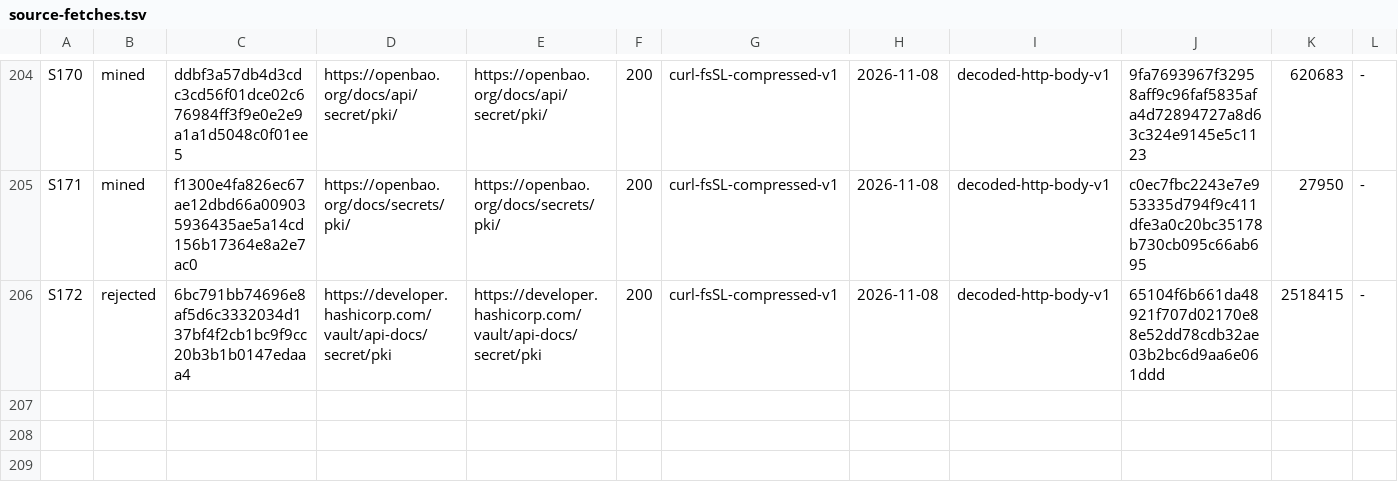
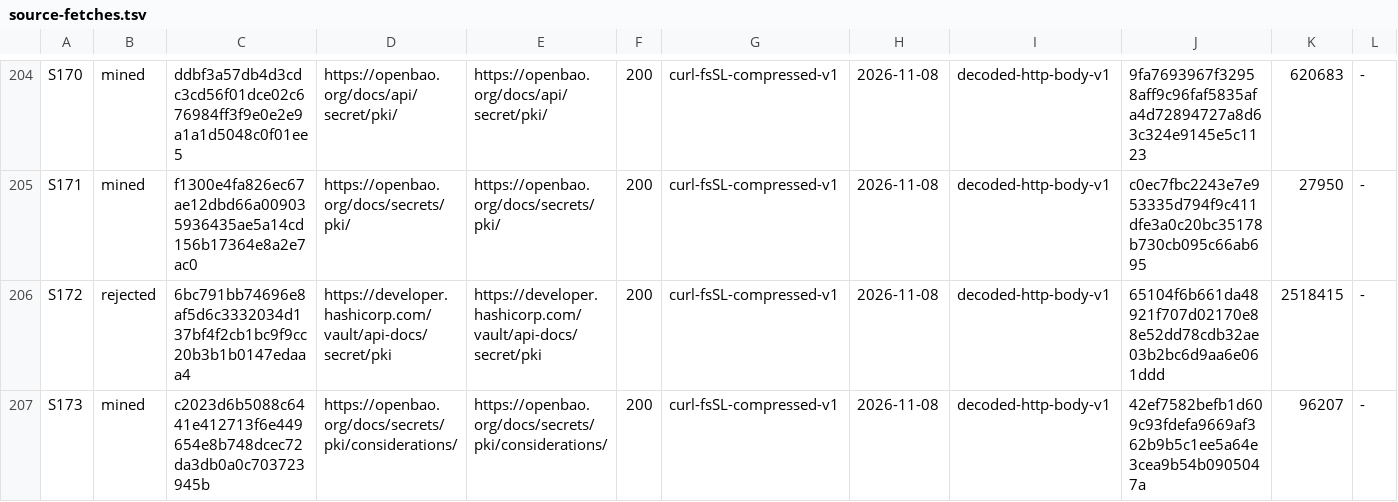
Before and after one commit to VeigaPunk/kagi-shokunin, a TSV file: corpus/source-fetches.tsv, drawn as a sheet; only a part is shown, gaps mark what is left out; rows hold the shown columns only; the diff names each change by its address in the sheet, - before the commit and + after, or states it on an @@ line.

Commit message:
round-71: C1 candidate — PKI issuer/revocation-channel trial, entry, S173

```diff
--- a/corpus/source-fetches.tsv
+++ b/corpus/source-fetches.tsv
+row 207: S173 | mined | c2023d6b5088c6441e412713f6e449654e8b748dcec72da3db0a0c703723945b | https://openbao.org/docs/secrets/pki/considerations/ | https://openbao.org/docs/secrets/pki/considerations/ | 200 | curl-fsSL-compressed-v1 | 2026-11-08 | decoded-http-body-v1 | 42ef7582befb1d609c93fdefa9669af362b9b5c1ee5a64e3cea9b54b0905047a | 96207 | -
```
Also changed, not shown: corpus/stamps.tsv, 6 other files.
